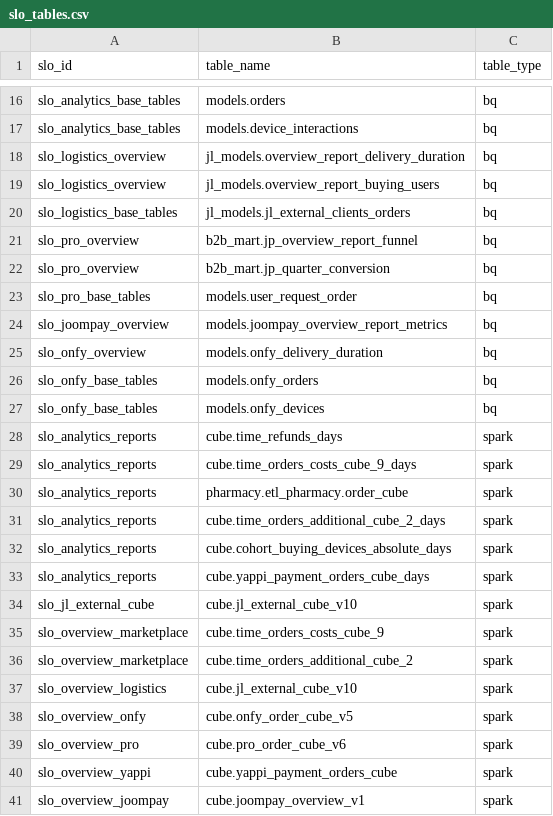
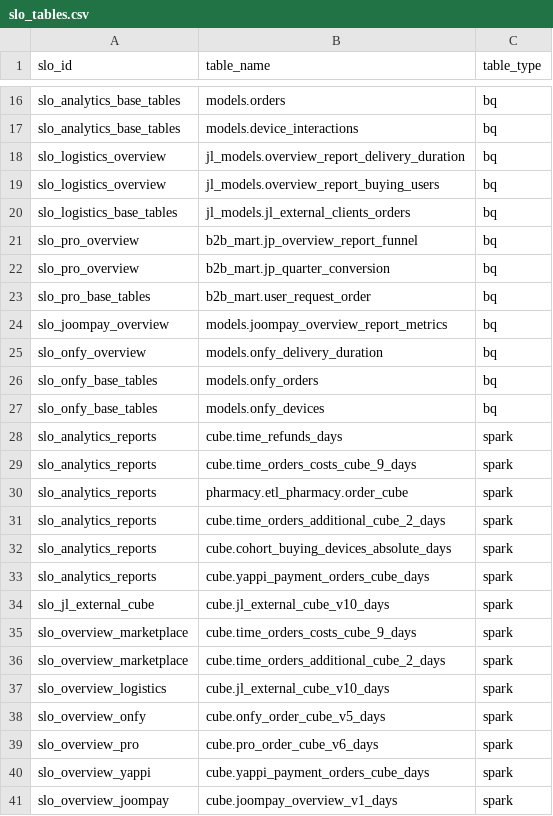
Before and after one commit to david-but-its-daweed/dbt-spark-models, a CSV file: analytics/dbt/seeds/slo_tables.csv, drawn as a sheet; only a part is shown, gaps mark what is left out.

```diff
--- a/analytics/dbt/seeds/slo_tables.csv
+++ b/analytics/dbt/seeds/slo_tables.csv
@@ -22,3 +22,3 @@ slo_pro_overview,b2b_mart.jp_overview_report_funnel,bq
 slo_pro_overview,b2b_mart.jp_quarter_conversion,bq
-slo_pro_base_tables,models.user_request_order,bq
+slo_pro_base_tables,b2b_mart.user_request_order,bq
 slo_joompay_overview,models.joompay_overview_report_metrics,bq
@@ -33,9 +33,9 @@ slo_analytics_reports,cube.cohort_buying_devices_absolute_days,spark
 slo_analytics_reports,cube.yappi_payment_orders_cube_days,spark
-slo_jl_external_cube,cube.jl_external_cube_v10,spark
-slo_overview_marketplace,cube.time_orders_costs_cube_9,spark
-slo_overview_marketplace,cube.time_orders_additional_cube_2,spark
-slo_overview_logistics,cube.jl_external_cube_v10,spark
-slo_overview_onfy,cube.onfy_order_cube_v5,spark
-slo_overview_pro,cube.pro_order_cube_v6,spark
-slo_overview_yappi,cube.yappi_payment_orders_cube,spark
-slo_overview_joompay,cube.joompay_overview_v1,spark
+slo_jl_external_cube,cube.jl_external_cube_v10_days,spark
+slo_overview_marketplace,cube.time_orders_costs_cube_9_days,spark
+slo_overview_marketplace,cube.time_orders_additional_cube_2_days,spark
+slo_overview_logistics,cube.jl_external_cube_v10_days,spark
+slo_overview_onfy,cube.onfy_order_cube_v5_days,spark
+slo_overview_pro,cube.pro_order_cube_v6_days,spark
+slo_overview_yappi,cube.yappi_payment_orders_cube_days,spark
+slo_overview_joompay,cube.joompay_overview_v1_days,spark
```
Also changed, not shown: analytics/dbt/seeds/slo_details.csv, 1 other file.
